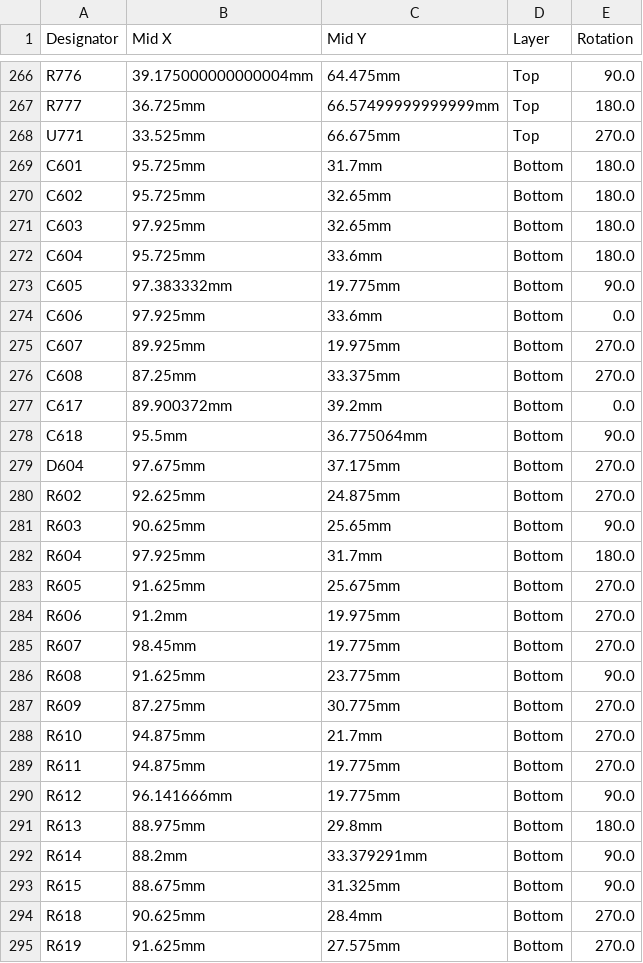
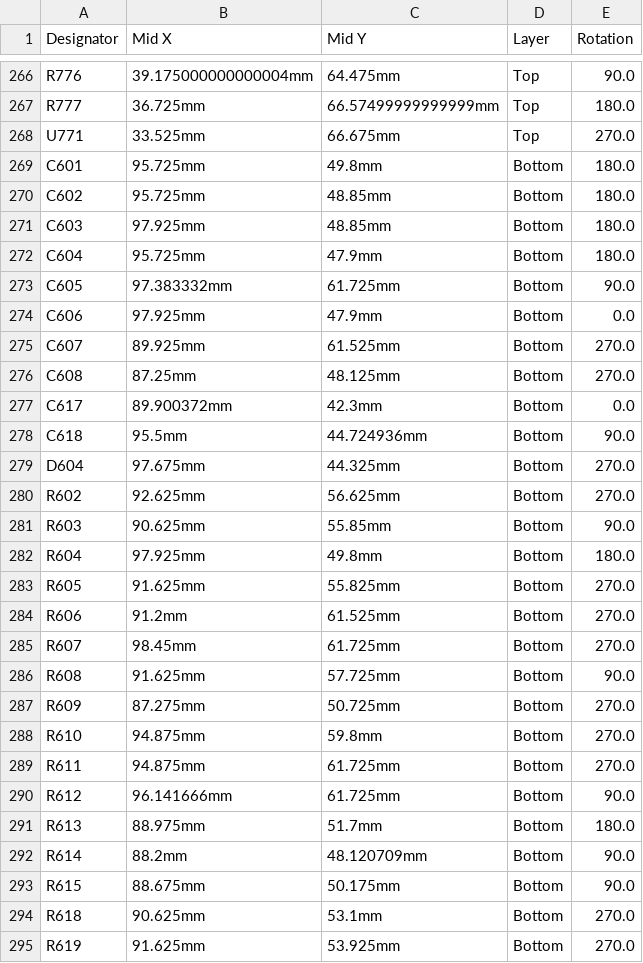
Before and after one commit to rusefi/uaefi, a CSV file: boards/uaefi-e2/board/uaefi-e2-CPL.csv, drawn as a sheet; only a part is shown, gaps mark what is left out; the diff covers the shown part only.

```diff
--- a/boards/uaefi-e2/board/uaefi-e2-CPL.csv
+++ b/boards/uaefi-e2/board/uaefi-e2-CPL.csv
@@ -268,28 +268,28 @@ R777,36.725mm,66.57499999999999mm,Top,180.0
 U771,33.525mm,66.675mm,Top,270.0
-C601,95.725mm,31.7mm,Bottom,180.0
-C602,95.725mm,32.65mm,Bottom,180.0
-C603,97.925mm,32.65mm,Bottom,180.0
-C604,95.725mm,33.6mm,Bottom,180.0
-C605,97.383332mm,19.775mm,Bottom,90.0
-C606,97.925mm,33.6mm,Bottom,0.0
-C607,89.925mm,19.975mm,Bottom,270.0
-C608,87.25mm,33.375mm,Bottom,270.0
-C617,89.900372mm,39.2mm,Bottom,0.0
-C618,95.5mm,36.775064mm,Bottom,90.0
-D604,97.675mm,37.175mm,Bottom,270.0
-R602,92.625mm,24.875mm,Bottom,270.0
-R603,90.625mm,25.65mm,Bottom,90.0
-R604,97.925mm,31.7mm,Bottom,180.0
-R605,91.625mm,25.675mm,Bottom,270.0
-R606,91.2mm,19.975mm,Bottom,270.0
-R607,98.45mm,19.775mm,Bottom,270.0
-R608,91.625mm,23.775mm,Bottom,90.0
-R609,87.275mm,30.775mm,Bottom,270.0
-R610,94.875mm,21.7mm,Bottom,270.0
-R611,94.875mm,19.775mm,Bottom,270.0
-R612,96.141666mm,19.775mm,Bottom,90.0
-R613,88.975mm,29.8mm,Bottom,180.0
-R614,88.2mm,33.379291mm,Bottom,90.0
-R615,88.675mm,31.325mm,Bottom,90.0
-R618,90.625mm,28.4mm,Bottom,270.0
-R619,91.625mm,27.575mm,Bottom,270.0
+C601,95.725mm,49.8mm,Bottom,180.0
+C602,95.725mm,48.85mm,Bottom,180.0
+C603,97.925mm,48.85mm,Bottom,180.0
+C604,95.725mm,47.9mm,Bottom,180.0
+C605,97.383332mm,61.725mm,Bottom,90.0
+C606,97.925mm,47.9mm,Bottom,0.0
+C607,89.925mm,61.525mm,Bottom,270.0
+C608,87.25mm,48.125mm,Bottom,270.0
+C617,89.900372mm,42.3mm,Bottom,0.0
+C618,95.5mm,44.724936mm,Bottom,90.0
+D604,97.675mm,44.325mm,Bottom,270.0
+R602,92.625mm,56.625mm,Bottom,270.0
+R603,90.625mm,55.85mm,Bottom,90.0
+R604,97.925mm,49.8mm,Bottom,180.0
+R605,91.625mm,55.825mm,Bottom,270.0
+R606,91.2mm,61.525mm,Bottom,270.0
+R607,98.45mm,61.725mm,Bottom,270.0
+R608,91.625mm,57.725mm,Bottom,90.0
+R609,87.275mm,50.725mm,Bottom,270.0
+R610,94.875mm,59.8mm,Bottom,270.0
+R611,94.875mm,61.725mm,Bottom,270.0
+R612,96.141666mm,61.725mm,Bottom,90.0
+R613,88.975mm,51.7mm,Bottom,180.0
+R614,88.2mm,48.120709mm,Bottom,90.0
+R615,88.675mm,50.175mm,Bottom,90.0
+R618,90.625mm,53.1mm,Bottom,270.0
+R619,91.625mm,53.925mm,Bottom,270.0
```
Also changed, not shown: 9 edited cells elsewhere in this file, 17 other files.
